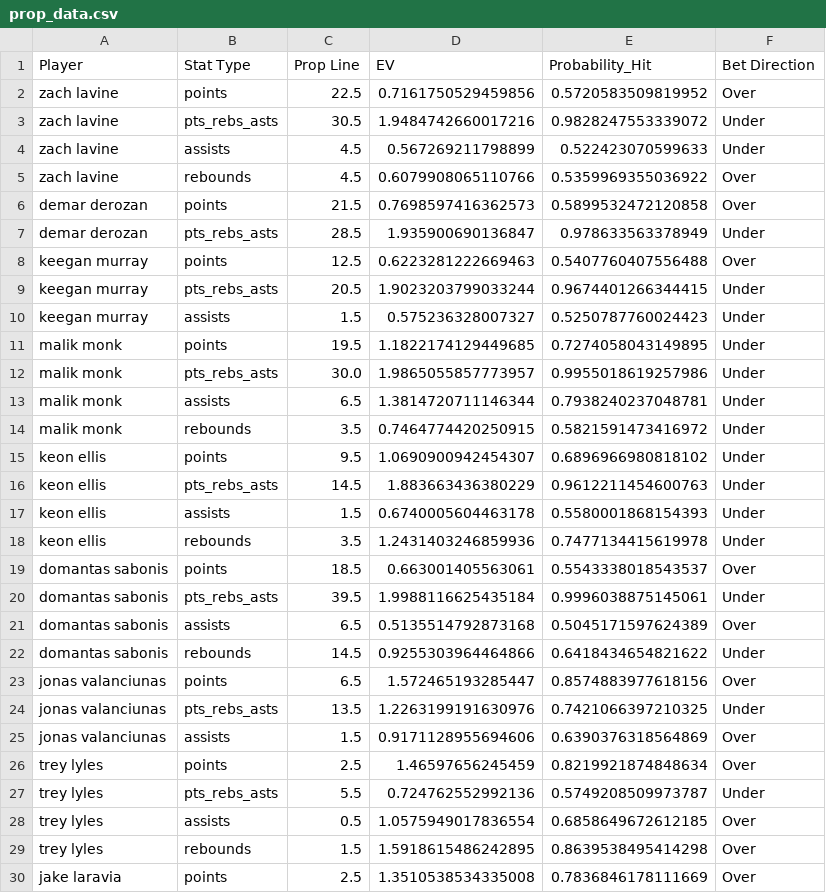
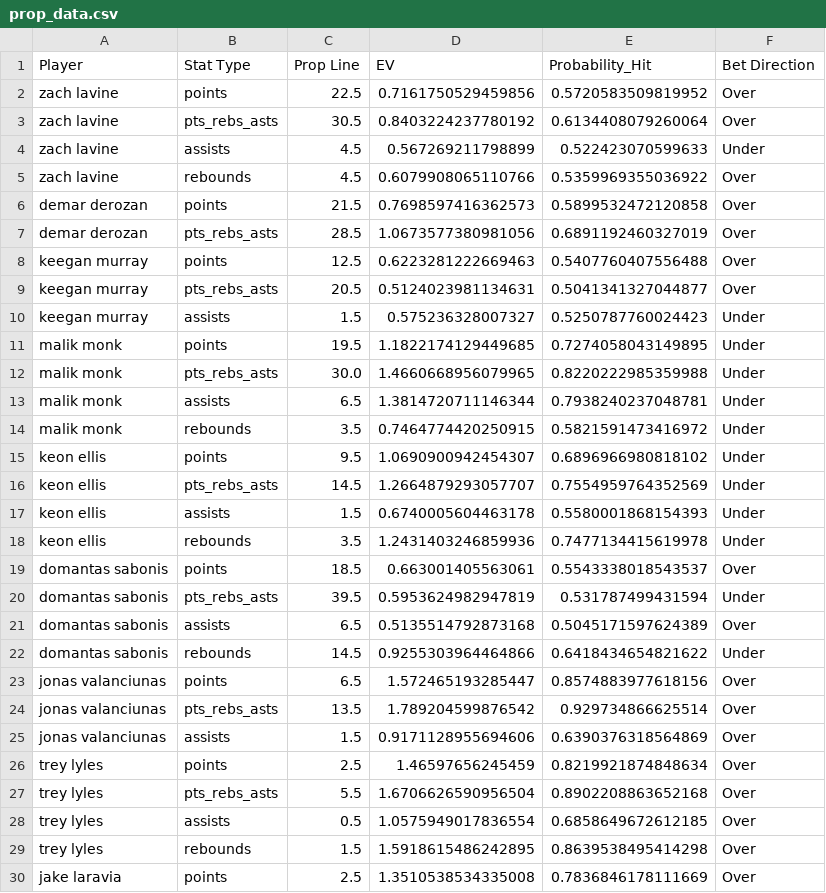
Before and after one commit to njchen8/Sports-Analytics, a CSV file: prediction model/prop_data.csv, drawn as a sheet; only a part is shown; the diff covers the shown part only.

```diff
--- a/prediction model/prop_data.csv
+++ b/prediction model/prop_data.csv
@@ -2,3 +2,3 @@ Player,Stat Type,Prop Line,EV,Probability_Hit,Bet Direction
 zach lavine,points,22.5,0.7161750529459856,0.5720583509819952,Over
-zach lavine,pts_rebs_asts,30.5,1.9484742660017216,0.9828247553339072,Under
+zach lavine,pts_rebs_asts,30.5,0.8403224237780192,0.6134408079260064,Over
 zach lavine,assists,4.5,0.567269211798899,0.522423070599633,Under
@@ -6,8 +6,8 @@ zach lavine,rebounds,4.5,0.6079908065110766,0.5359969355036922,Over
 demar derozan,points,21.5,0.7698597416362573,0.5899532472120858,Over
-demar derozan,pts_rebs_asts,28.5,1.935900690136847,0.978633563378949,Under
+demar derozan,pts_rebs_asts,28.5,1.0673577380981056,0.6891192460327019,Over
 keegan murray,points,12.5,0.6223281222669463,0.5407760407556488,Over
-keegan murray,pts_rebs_asts,20.5,1.9023203799033244,0.9674401266344415,Under
+keegan murray,pts_rebs_asts,20.5,0.5124023981134631,0.5041341327044877,Over
 keegan murray,assists,1.5,0.575236328007327,0.5250787760024423,Under
 malik monk,points,19.5,1.1822174129449685,0.7274058043149895,Under
-malik monk,pts_rebs_asts,30.0,1.9865055857773957,0.9955018619257986,Under
+malik monk,pts_rebs_asts,30.0,1.4660668956079965,0.8220222985359988,Under
 malik monk,assists,6.5,1.3814720711146344,0.7938240237048781,Under
@@ -15,3 +15,3 @@ malik monk,rebounds,3.5,0.7464774420250915,0.5821591473416972,Under
 keon ellis,points,9.5,1.0690900942454307,0.6896966980818102,Under
-keon ellis,pts_rebs_asts,14.5,1.883663436380229,0.9612211454600763,Under
+keon ellis,pts_rebs_asts,14.5,1.2664879293057707,0.7554959764352569,Under
 keon ellis,assists,1.5,0.6740005604463178,0.5580001868154393,Under
@@ -19,3 +19,3 @@ keon ellis,rebounds,3.5,1.2431403246859936,0.7477134415619978,Under
 domantas sabonis,points,18.5,0.663001405563061,0.5543338018543537,Over
-domantas sabonis,pts_rebs_asts,39.5,1.9988116625435184,0.9996038875145061,Under
+domantas sabonis,pts_rebs_asts,39.5,0.5953624982947819,0.531787499431594,Under
 domantas sabonis,assists,6.5,0.5135514792873168,0.5045171597624389,Over
@@ -23,6 +23,6 @@ domantas sabonis,rebounds,14.5,0.9255303964464866,0.6418434654821622,Under
 jonas valanciunas,points,6.5,1.572465193285447,0.8574883977618156,Over
-jonas valanciunas,pts_rebs_asts,13.5,1.2263199191630976,0.7421066397210325,Under
+jonas valanciunas,pts_rebs_asts,13.5,1.789204599876542,0.929734866625514,Over
 jonas valanciunas,assists,1.5,0.9171128955694606,0.6390376318564869,Over
 trey lyles,points,2.5,1.46597656245459,0.8219921874848634,Over
-trey lyles,pts_rebs_asts,5.5,0.724762552992136,0.5749208509973787,Under
+trey lyles,pts_rebs_asts,5.5,1.6706626590956504,0.8902208863652168,Over
 trey lyles,assists,0.5,1.0575949017836554,0.6858649672612185,Over
```
Also changed, not shown: 71 edited cells elsewhere in this file, 2 other files.
